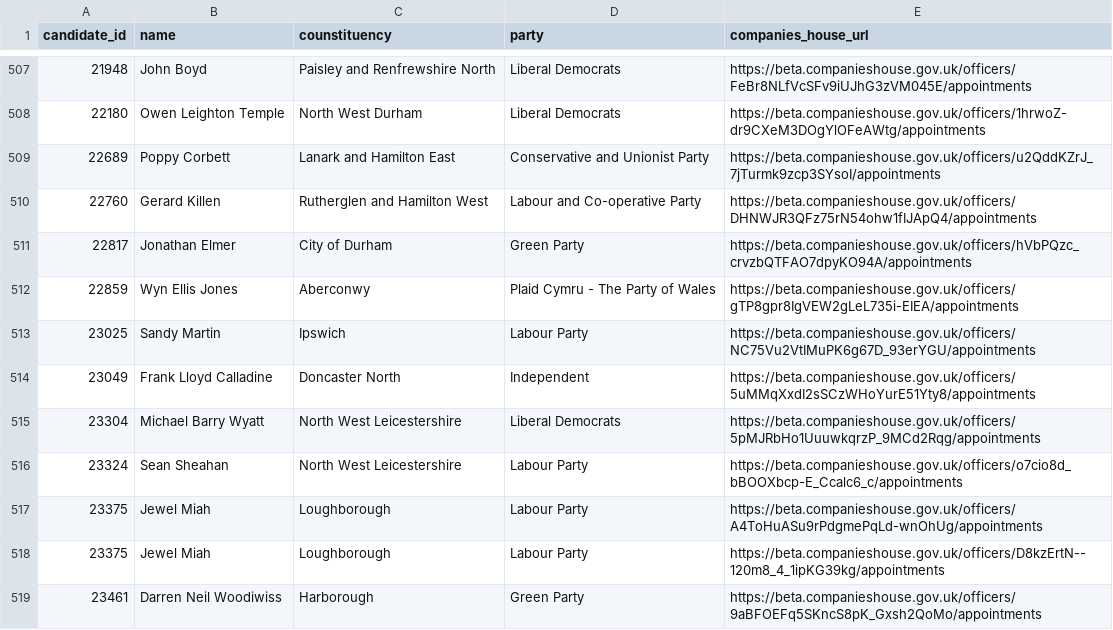
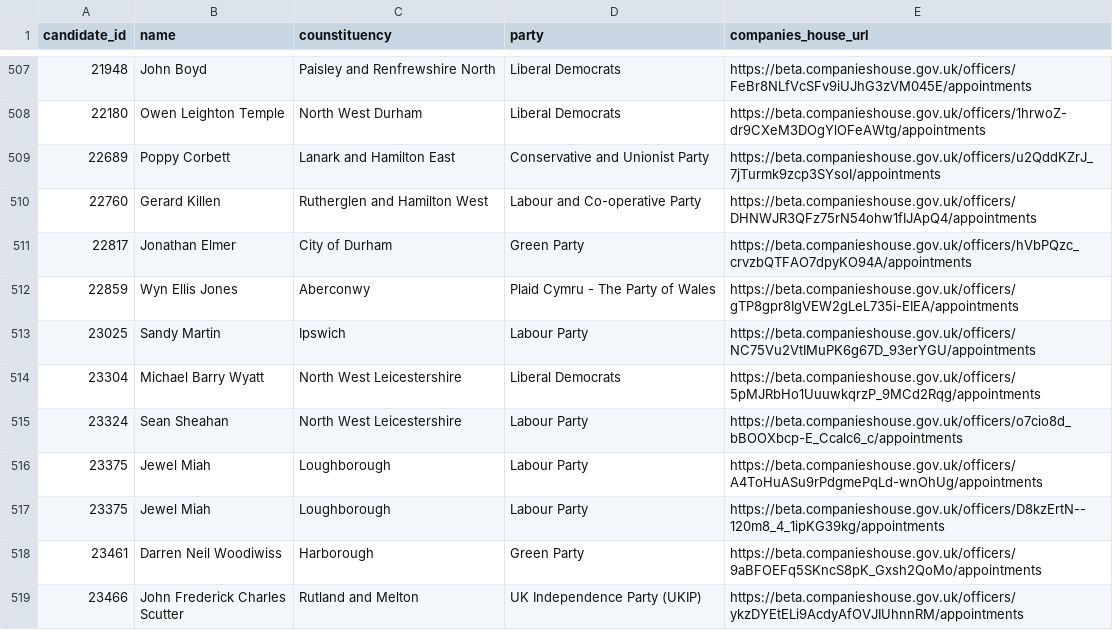
Before and after one commit to EdwardBetts/companies-house, a CSV file: candidates_companies_house.csv, drawn as a sheet; only a part is shown, gaps mark what is left out; the shorter side is filled out with more unchanged rows; the diff names each change by its address in the sheet, - before the commit and + after, or states it on an @@ line.

```diff
--- a/candidates_companies_house.csv
+++ b/candidates_companies_house.csv
-row 514: 23049 | Frank Lloyd Calladine | Doncaster North | Independent | https://beta.companieshouse.gov.uk/officers/5uMMqXxdI2sSCzWHoYurE51Yty8/appointments
```
Also changed, not shown: companies.csv.
